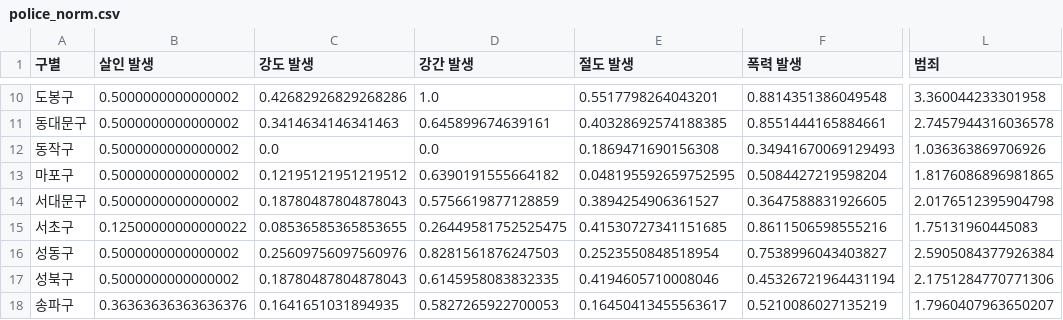
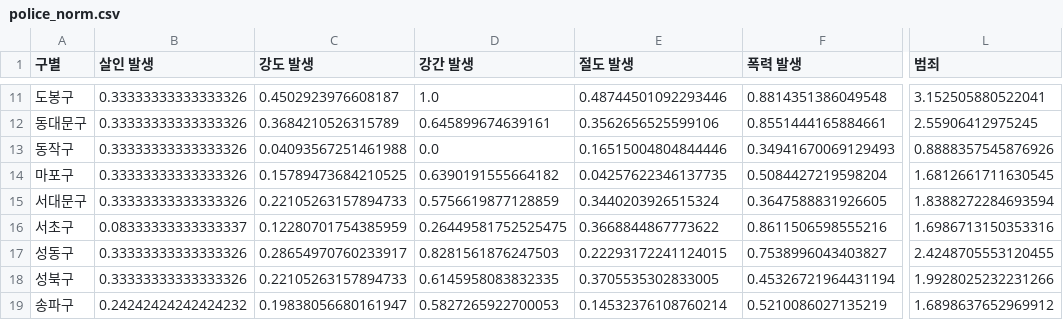
Before and after one commit to Yujihyeee/winter-django-react-algorithm, a CSV file: back-end/admin/crime/data/new_data/police_norm.csv, drawn as a sheet; only a part is shown, gaps mark what is left out; addresses are those after the commit; the diff covers the shown part only; the diff names each change by its address in the sheet, - before the commit and + after, or states it on an @@ line.

```diff
--- a/back-end/admin/crime/data/new_data/police_norm.csv
+++ b/back-end/admin/crime/data/new_data/police_norm.csv
-B11:B15 (살인 발생): 0.5000000000000002
+B11:B15 (살인 발생): 0.33333333333333326
-C11 (강도 발생): 0.42682926829268286
+C11 (강도 발생): 0.4502923976608187
-E11 (절도 발생): 0.5517798264043201
+E11 (절도 발생): 0.48744501092293446
-L11 (범죄): 3.360044233301958
+L11 (범죄): 3.152505880522041
-C12 (강도 발생): 0.3414634146341463
+C12 (강도 발생): 0.3684210526315789
-E12 (절도 발생): 0.40328692574188385
+E12 (절도 발생): 0.3562656525599106
-L12 (범죄): 2.7457944316036578
+L12 (범죄): 2.55906412975245
-C13 (강도 발생): 0.0
+C13 (강도 발생): 0.04093567251461988
-E13 (절도 발생): 0.1869471690156308
+E13 (절도 발생): 0.16515004804844446
-L13 (범죄): 1.036363869706926
+L13 (범죄): 0.8888357545876926
-C14 (강도 발생): 0.12195121951219512
+C14 (강도 발생): 0.15789473684210525
-E14 (절도 발생): 0.048195592659752595
+E14 (절도 발생): 0.04257622346137735
-L14 (범죄): 1.8176086896981865
+L14 (범죄): 1.6812661711630545
-C15 (강도 발생): 0.18780487804878043
+C15 (강도 발생): 0.22105263157894733
-E15 (절도 발생): 0.3894254906361527
+E15 (절도 발생): 0.3440203926515324
-L15 (범죄): 2.0176512395904798
+L15 (범죄): 1.8388272284693594
-B16 (살인 발생): 0.12500000000000022
+B16 (살인 발생): 0.08333333333333337
-C16 (강도 발생): 0.08536585365853655
+C16 (강도 발생): 0.12280701754385959
-E16 (절도 발생): 0.41530727341151685
+E16 (절도 발생): 0.3668844867773622
-L16 (범죄): 1.75131960445083
+L16 (범죄): 1.6986713150353316
-B17:B18 (살인 발생): 0.5000000000000002
+B17:B18 (살인 발생): 0.33333333333333326
-C17 (강도 발생): 0.25609756097560976
+C17 (강도 발생): 0.28654970760233917
-E17 (절도 발생): 0.2523550848518954
+E17 (절도 발생): 0.22293172241124015
-L17 (범죄): 2.5905084377926384
+L17 (범죄): 2.4248705553120455
-C18 (강도 발생): 0.18780487804878043
+C18 (강도 발생): 0.22105263157894733
-E18 (절도 발생): 0.4194605710008046
+E18 (절도 발생): 0.3705535302833005
-L18 (범죄): 2.1751284770771306
+L18 (범죄): 1.9928025232231266
-B19 (살인 발생): 0.36363636363636376
+B19 (살인 발생): 0.24242424242424232
-C19 (강도 발생): 0.1641651031894935
+C19 (강도 발생): 0.19838056680161947
-E19 (절도 발생): 0.16450413455563617
+E19 (절도 발생): 0.14532376108760214
-L19 (범죄): 1.7960407963650207
+L19 (범죄): 1.6898637652969912
```
Also changed, not shown: 1 added row and 65 edited cells elsewhere in this file, 4 other files.
